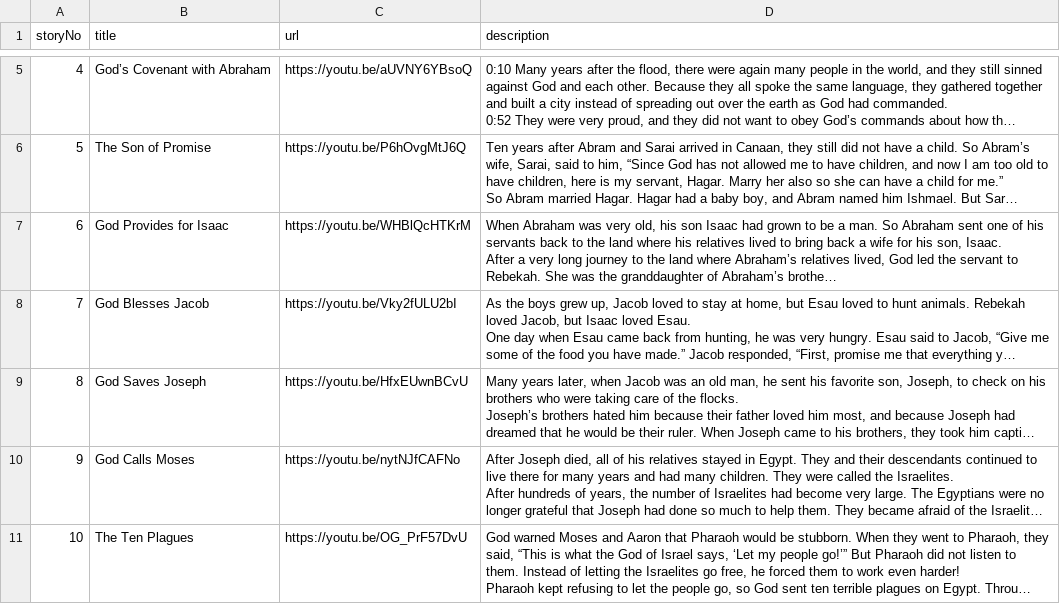
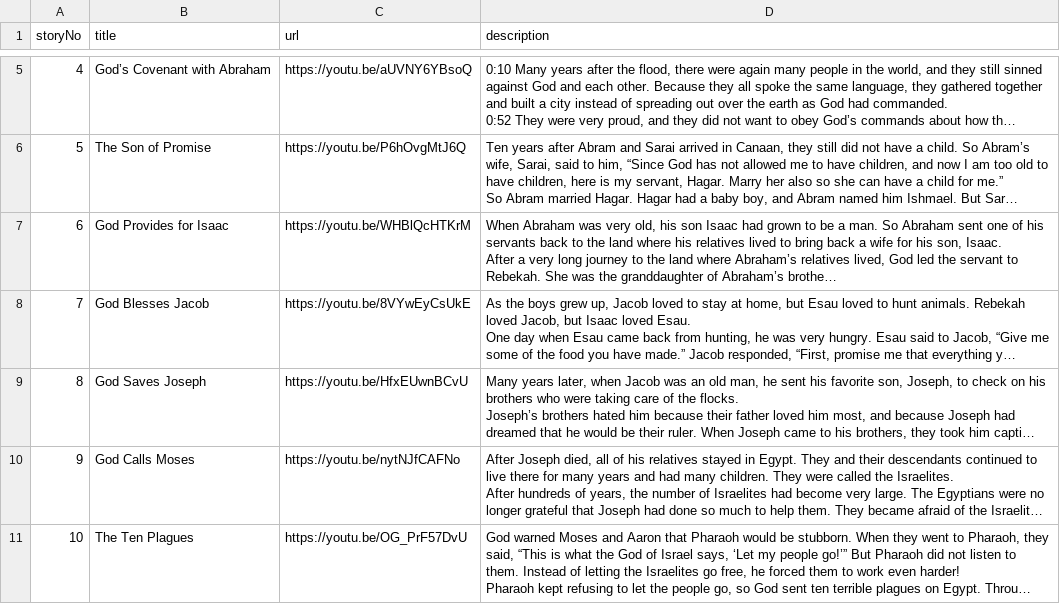
Before and after one commit to Bridgeconn/vachancontentrepository, a CSV file: obs/isl/isl_osb.csv, drawn as a sheet; only a part is shown, gaps mark what is left out; long unchanged cells end in …; the diff names each change by its address in the sheet, - before the commit and + after, or states it on an @@ line.

```diff
--- a/obs/isl/isl_osb.csv
+++ b/obs/isl/isl_osb.csv
-C8 (url): https://youtu.be/Vky2fULU2bI
+C8 (url): https://youtu.be/8VYwEyCsUkE
```
Also changed, not shown: 1 other file.
